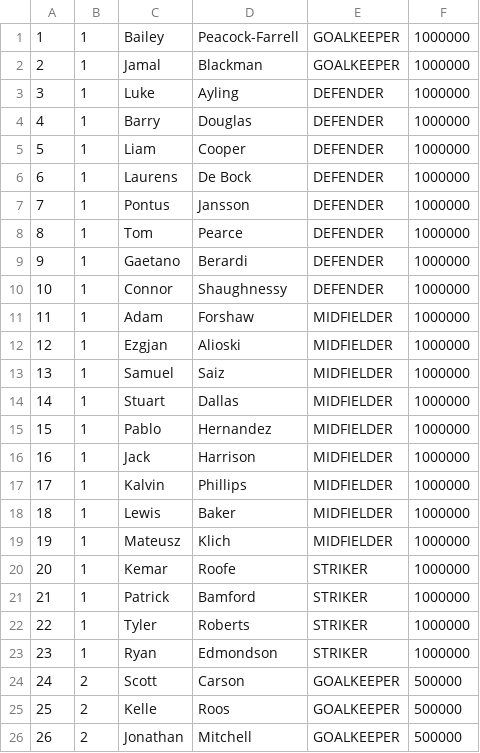
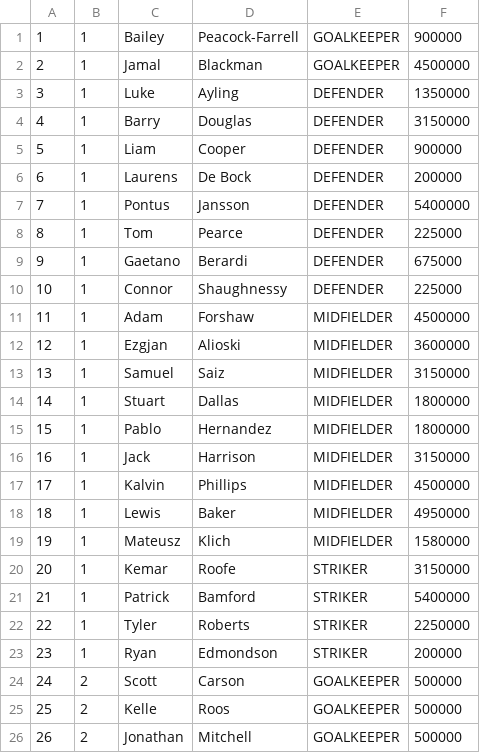
Before and after one commit to michaelruocco/fantasy-football, a CSV file: data/players.csv, drawn as a sheet; only a part is shown.

Commit message:
removes id from player list and updates leeds player values

```diff
--- a/data/players.csv
+++ b/data/players.csv
@@ -1,24 +1,24 @@
-1,1,Bailey,Peacock-Farrell,GOALKEEPER,1000000
-2,1,Jamal,Blackman,GOALKEEPER,1000000
-3,1,Luke,Ayling,DEFENDER,1000000
-4,1,Barry,Douglas,DEFENDER,1000000
-5,1,Liam,Cooper,DEFENDER,1000000
-6,1,Laurens,De Bock,DEFENDER,1000000
-7,1,Pontus,Jansson,DEFENDER,1000000
-8,1,Tom,Pearce,DEFENDER,1000000
-9,1,Gaetano,Berardi,DEFENDER,1000000
-10,1,Connor,Shaughnessy,DEFENDER,1000000
-11,1,Adam,Forshaw,MIDFIELDER,1000000
-12,1,Ezgjan,Alioski,MIDFIELDER,1000000
-13,1,Samuel,Saiz,MIDFIELDER,1000000
-14,1,Stuart,Dallas,MIDFIELDER,1000000
-15,1,Pablo,Hernandez,MIDFIELDER,1000000
-16,1,Jack,Harrison,MIDFIELDER,1000000
-17,1,Kalvin,Phillips,MIDFIELDER,1000000
-18,1,Lewis,Baker,MIDFIELDER,1000000
-19,1,Mateusz,Klich,MIDFIELDER,1000000
-20,1,Kemar,Roofe,STRIKER,1000000
-21,1,Patrick,Bamford,STRIKER,1000000
-22,1,Tyler,Roberts,STRIKER,1000000
-23,1,Ryan,Edmondson,STRIKER,1000000
+1,1,Bailey,Peacock-Farrell,GOALKEEPER,900000
+2,1,Jamal,Blackman,GOALKEEPER,4500000
+3,1,Luke,Ayling,DEFENDER,1350000
+4,1,Barry,Douglas,DEFENDER,3150000
+5,1,Liam,Cooper,DEFENDER,900000
+6,1,Laurens,De Bock,DEFENDER,200000
+7,1,Pontus,Jansson,DEFENDER,5400000
+8,1,Tom,Pearce,DEFENDER,225000
+9,1,Gaetano,Berardi,DEFENDER,675000
+10,1,Connor,Shaughnessy,DEFENDER,225000
+11,1,Adam,Forshaw,MIDFIELDER,4500000
+12,1,Ezgjan,Alioski,MIDFIELDER,3600000
+13,1,Samuel,Saiz,MIDFIELDER,3150000
+14,1,Stuart,Dallas,MIDFIELDER,1800000
+15,1,Pablo,Hernandez,MIDFIELDER,1800000
+16,1,Jack,Harrison,MIDFIELDER,3150000
+17,1,Kalvin,Phillips,MIDFIELDER,4500000
+18,1,Lewis,Baker,MIDFIELDER,4950000
+19,1,Mateusz,Klich,MIDFIELDER,1580000
+20,1,Kemar,Roofe,STRIKER,3150000
+21,1,Patrick,Bamford,STRIKER,5400000
+22,1,Tyler,Roberts,STRIKER,2250000
+23,1,Ryan,Edmondson,STRIKER,200000
 24,2,Scott,Carson,GOALKEEPER,500000
```
Also changed, not shown: 1 other file.
